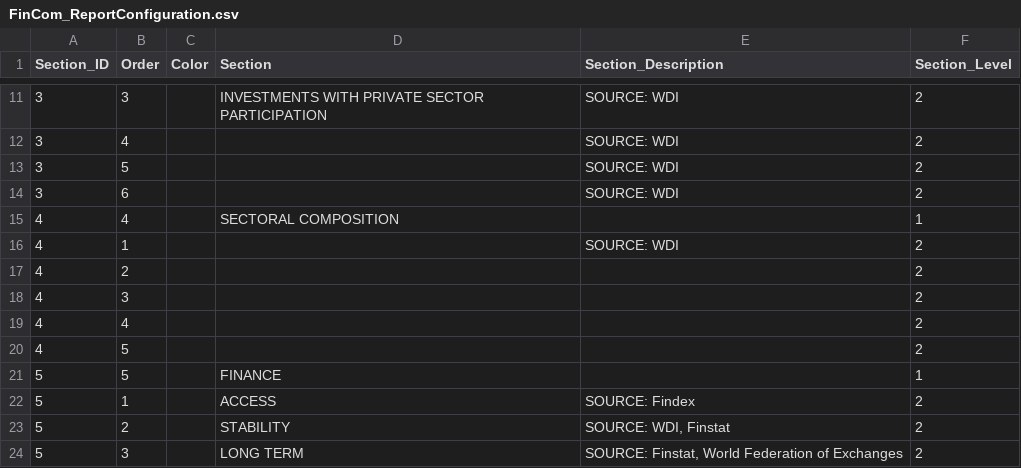
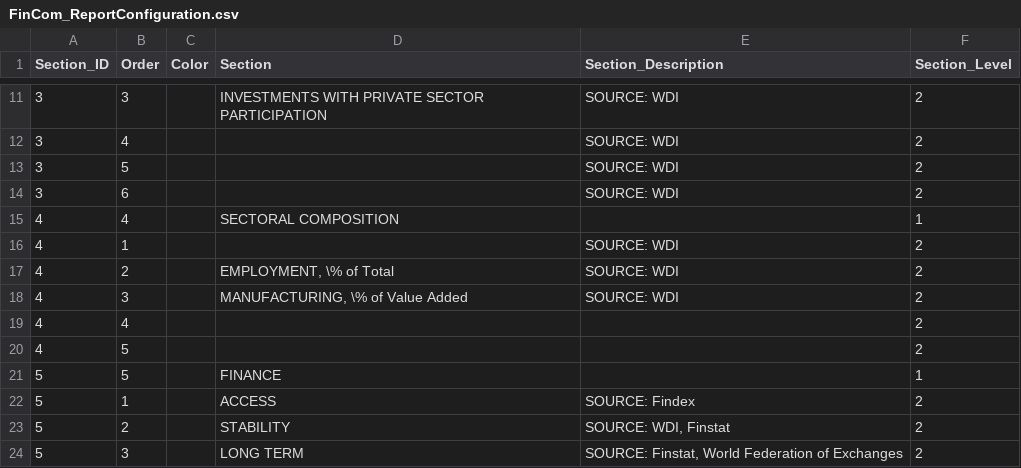
Before and after one commit to asRodelgo/reportGenerator360, a CSV file: templates/FinCom_ReportConfiguration.csv, drawn as a sheet; only a part is shown, gaps mark what is left out.

```diff
--- a/templates/FinCom_ReportConfiguration.csv
+++ b/templates/FinCom_ReportConfiguration.csv
@@ -16,4 +16,4 @@ Section_ID,Order,Color,Section,Section_Description,Section_Level
 4,1,,,SOURCE: WDI,2
-4,2,,,,2
-4,3,,,,2
+4,2,,"EMPLOYMENT, \% of Total",SOURCE: WDI,2
+4,3,,"MANUFACTURING, \% of Value Added",SOURCE: WDI,2
 4,4,,,,2
```
Also changed, not shown: 4 other files.
